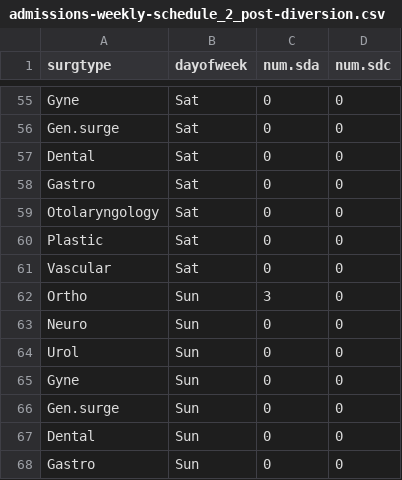
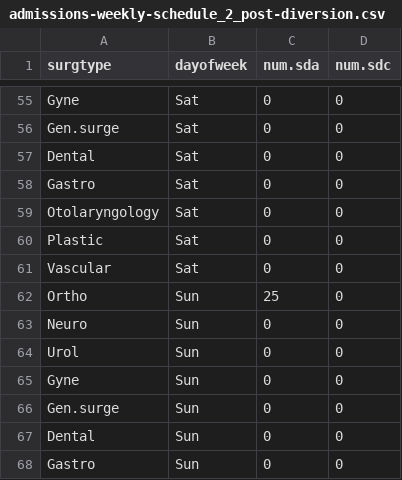
Before and after one commit to nayefahmad/SPH-census-modeling, a CSV file: data/admissions-weekly-schedule_2_post-diversion.csv, drawn as a sheet; only a part is shown, gaps mark what is left out; the diff covers the shown part only.

```diff
--- a/data/admissions-weekly-schedule_2_post-diversion.csv
+++ b/data/admissions-weekly-schedule_2_post-diversion.csv
@@ -61,3 +61,3 @@ Plastic,Sat,0,0
 Vascular,Sat,0,0
-Ortho ,Sun,3,0
+Ortho ,Sun,25,0
 Neuro,Sun,0,0
```
Also changed, not shown: 56 edited cells elsewhere in this file.
